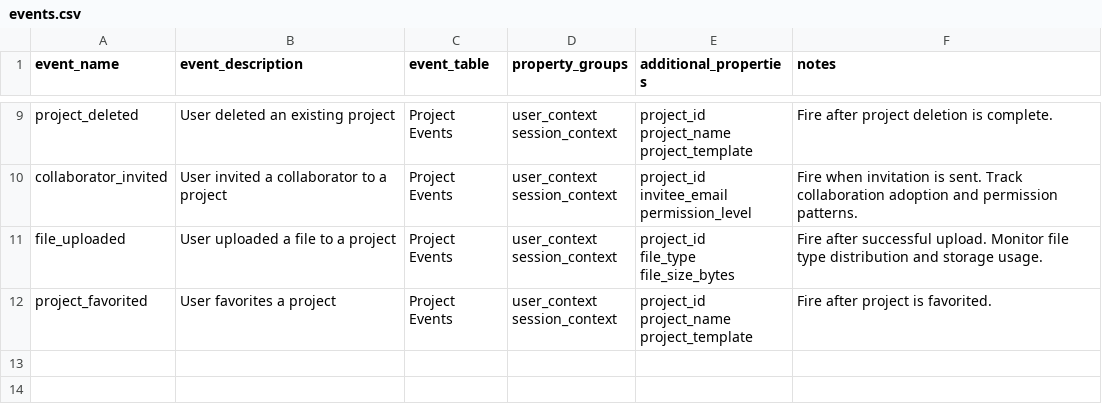
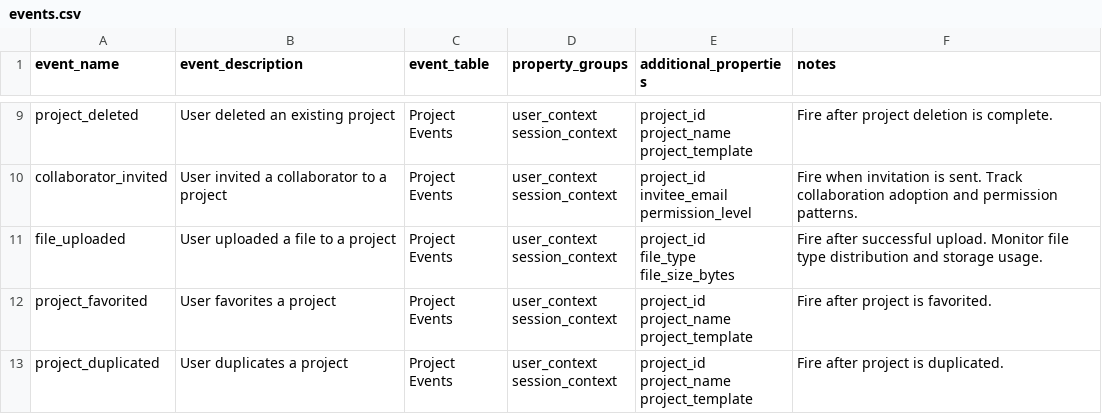
Before and after one commit to paulsham/wiki-mcp-analytics, a CSV file: specs/csv/events.csv, drawn as a sheet; only a part is shown, gaps mark what is left out.

```diff
--- a/specs/csv/events.csv
+++ b/specs/csv/events.csv
@@ -41 +41,5 @@ project_name
 project_template",Fire after project is favorited.
+project_duplicated,User duplicates a project,Project Events,"user_context
+session_context","project_id
+project_name
+project_template",Fire after project is duplicated.
```
Also changed, not shown: 2 other files.
